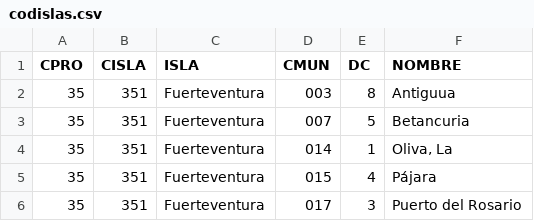
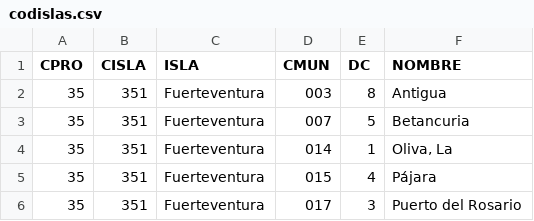
Before and after one commit to alu0101430720/Pr2-Visualizacion, a CSV file: codislas.csv, drawn as a sheet; only a part is shown.

Commit message:
Update codislas.csv

```diff
--- a/codislas.csv
+++ b/codislas.csv
@@ -1,3 +1,3 @@
 CPRO;CISLA;ISLA;CMUN;DC;NOMBRE
-35;351;Fuerteventura;003;8;Antiguua
+35;351;Fuerteventura;003;8;Antigua
 35;351;Fuerteventura;007;5;Betancuria
```
